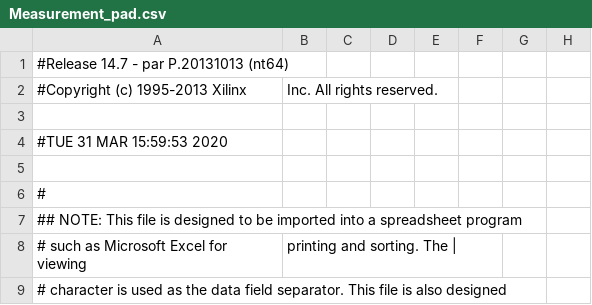
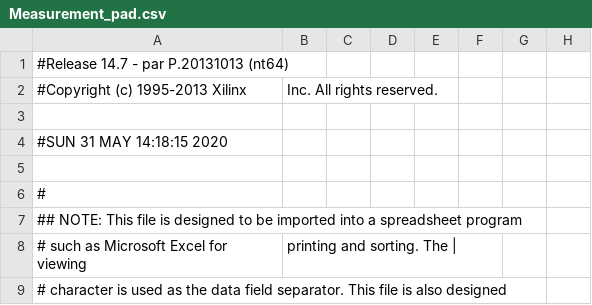
Before and after one commit to UkatIhsoh/Measurement_part, a CSV file: Measurement_pad.csv, drawn as a sheet; only a part is shown; the diff names each change by its address in the sheet, - before the commit and + after, or states it on an @@ line.

```diff
--- a/Measurement_pad.csv
+++ b/Measurement_pad.csv
-A4: #TUE 31 MAR 15:59:53 2020
+A4: #SUN 31 MAY 14:18:15 2020
```
Also changed, not shown: 43 other files.
